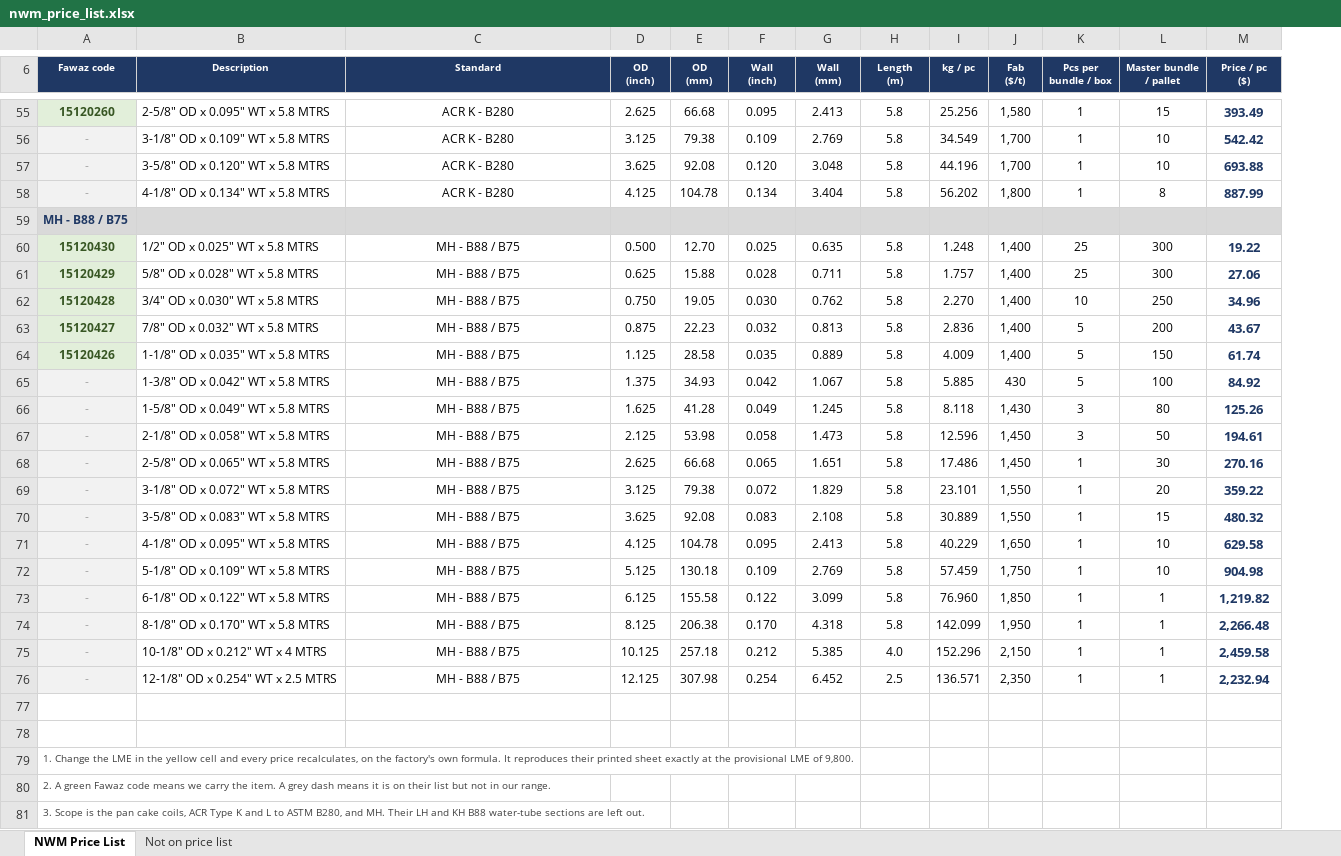
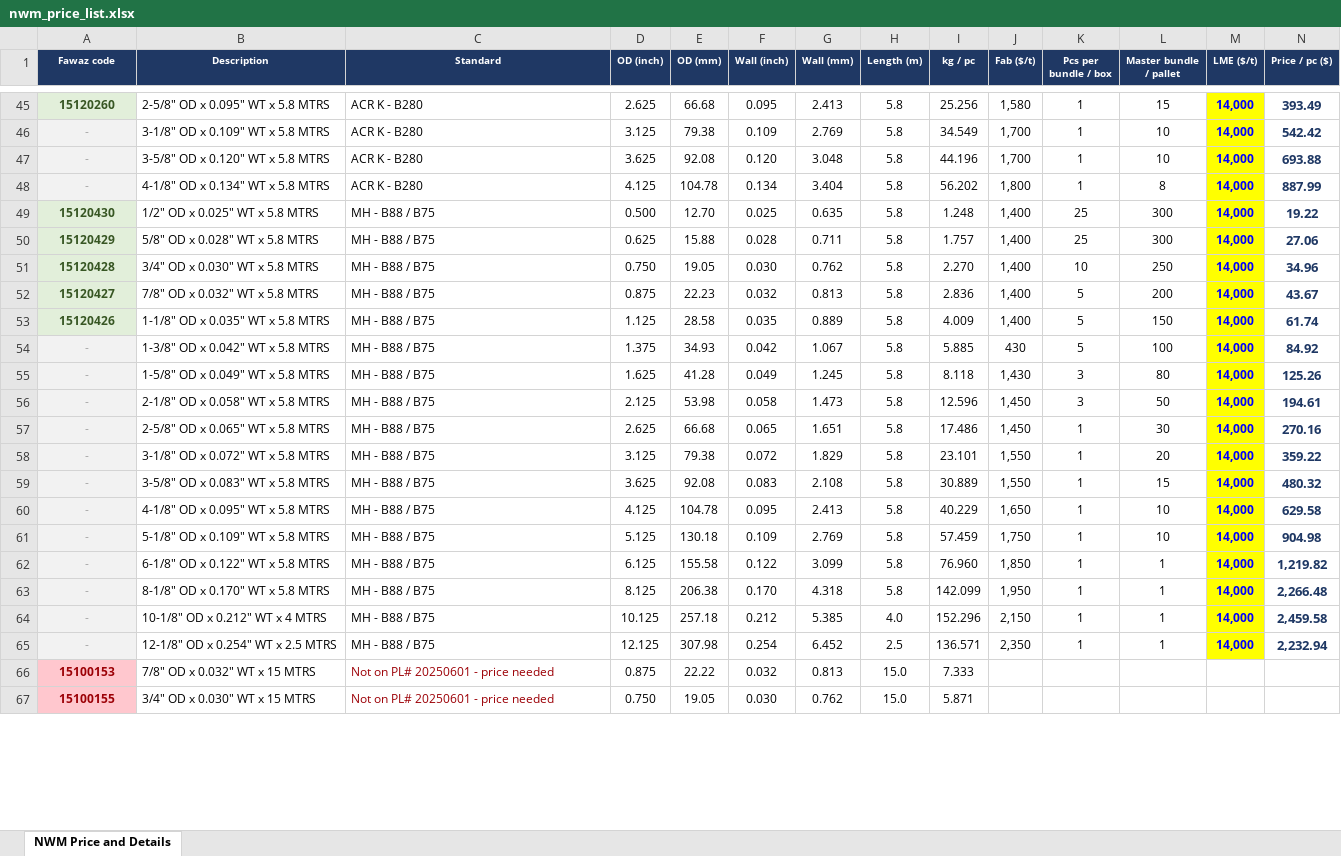
Before and after one commit to ahmednabil9090an-rgb/Ahmed, an Excel workbook: nwm_price_list.xlsx, sheet NWM Price and Details, drawn as a sheet; only a part is shown, gaps mark what is left out; values as stored, in another font and other column widths than the file's, no borders; charts and pictures not drawn; removed rows and columns are numbered as before the commit, all else as after; ↵ is a line break in a cell; the diff covers the shown part only; the diff names each change by its address in the sheet, - before the commit and + after, or states it on an @@ line.

```diff
--- a/nwm_price_list.xlsx (sheet NWM Price and Details)
+++ b/nwm_price_list.xlsx (sheet NWM Price and Details)
-sheet tab: NWM Price List
+sheet tab: NWM Price and Details
-sheet tab: Not on price list
+column M (LME ($/t)), rows 45-65: all 14,000
-D1: OD ↵ (inch)
+D1: OD (inch)
-E1: OD ↵ (mm)
+E1: OD (mm)
-F1: Wall ↵ (inch)
+F1: Wall (inch)
-G1: Wall ↵ (mm)
+G1: Wall (mm)
-H1: Length ↵ (m)
+H1: Length (m)
-J1: Fab ↵ ($/t)
+J1: Fab ($/t)
-K1: Pcs per ↵ bundle / box
+K1: Pcs per bundle / box
-L1: Master bundle ↵ / pallet
+L1: Master bundle / pallet
-N1: Price / pc ↵ ($)
+N1: Price / pc ($)
-C45:C48 alignment: center
+C45:C48 alignment: left
-row 59: MH - B88 / B75
-C49:C65 alignment: center
+C49:C65 alignment: left
-row 66: (empty)
+row 66: 15100153 | 7/8" OD x 0.032" WT x 15 MTRS | Not on PL# 20250601 - price needed | 0.875 | 22.22 | 0.032 | 0.813 | 15.0 | 7.333
-A66:A67 fill: none
+A66:A67 fill: #FFC7CE
-row 67: (empty)
+row 67: 15100155 | 3/4" OD x 0.030" WT x 15 MTRS | Not on PL# 20250601 - price needed | 0.750 | 19.05 | 0.030 | 0.762 | 15.0 | 5.871
-row 79: 1. Change the LME in the yellow cell and every price recalculates, on the factory's own formula. It reproduces their printed sheet exactly at the provisional LME of 9,800.
-row 80: 2. A green Fawaz code means we carry the item. A grey dash means it is on their list but not in our range.
-row 81: 3. Scope is the pan cake coils, ACR Type K and L to ASTM B280, and MH. Their LH and KH B88 water-tube sections are left out.
```
Also changed, not shown: 12 added rows, 11 removed rows and cell formats elsewhere in this sheet, formulas that keep their value, charts or pictures.
